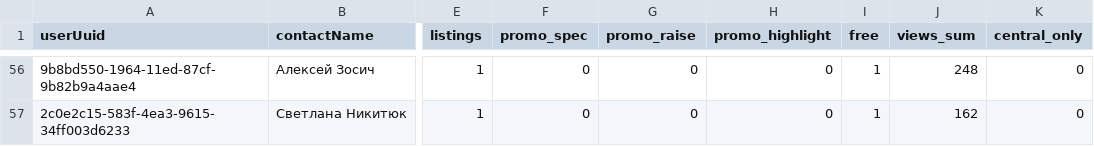
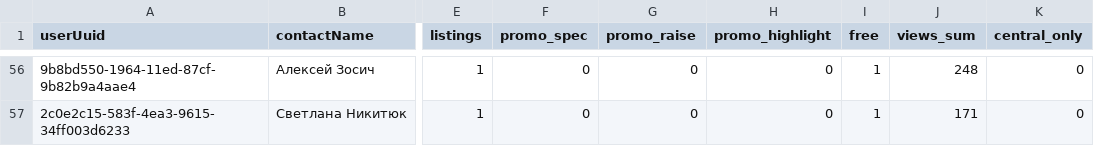
Before and after one commit to antonina-katlinskaya/realt-collector, a CSV file: data/analytics/agents_summary.csv, drawn as a sheet; only a part is shown, gaps mark what is left out; the diff covers the shown part only; the diff names each change by its address in the sheet, - before the commit and + after, or states it on an @@ line.

```diff
--- a/data/analytics/agents_summary.csv
+++ b/data/analytics/agents_summary.csv
-J57 (views_sum): 162
+J57 (views_sum): 171
```
Also changed, not shown: 1 added row, 1 removed row and 48 edited cells elsewhere in this file, data/analytics/appeared.csv, data/analytics/changes_last_period.csv, 16 other files.
